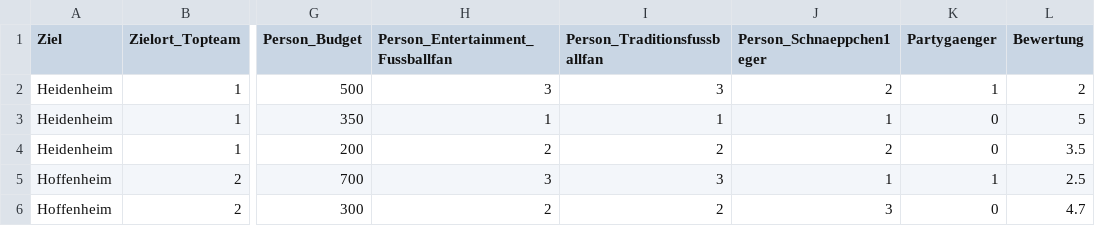
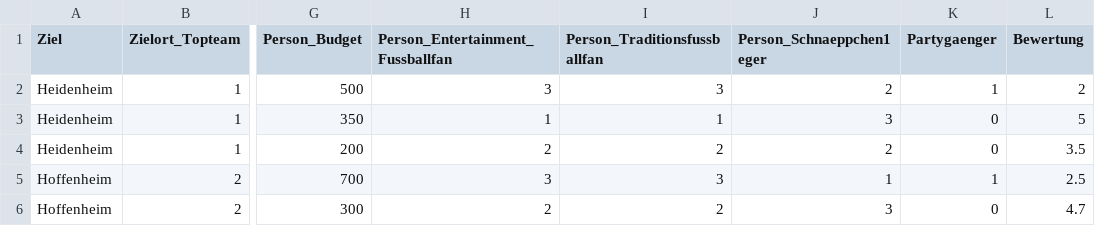
Before and after one commit to Nabeelmeassar/FlaskWebProject1, a CSV file: FlaskWebProject1/FlaskWebProject1/static/csv/training_data.csv (was FlaskWebProject1/FlaskWebProject1/static/csv/data.csv), drawn as a sheet; only a part is shown, gaps mark what is left out; the diff names each change by its address in the sheet, - before the commit and + after, or states it on an @@ line.

```diff
--- a/FlaskWebProject1/FlaskWebProject1/static/csv/data.csv
+++ b/FlaskWebProject1/FlaskWebProject1/static/csv/training_data.csv
-J3 (Person_Schnaeppchen1eger): 1
+J3 (Person_Schnaeppchen1eger): 3
```
Also changed, not shown: 6 other files.
